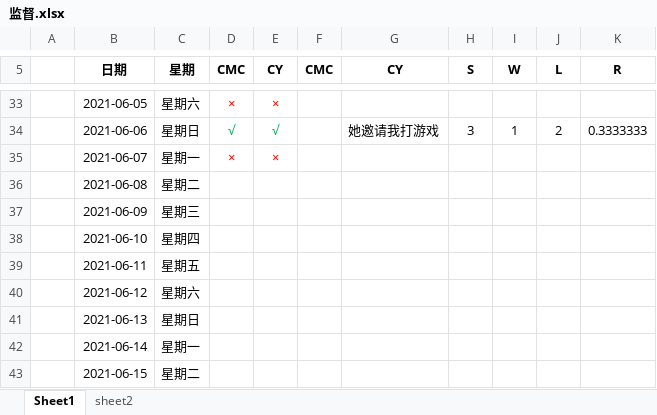
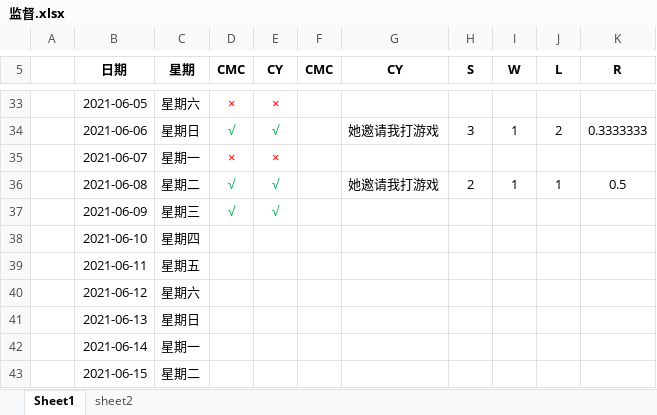
Before and after one commit to oliver666491/Supervise, an Excel workbook: 监督.xlsx, sheet Sheet1, drawn as a sheet; only a part is shown, gaps mark what is left out; values as stored, in another font and other column widths than the file's, no borders; the diff names each change by its address in the sheet, - before the commit and + after, or states it on an @@ line.

Commit message:
2021-6-8

```diff
--- a/监督.xlsx (sheet Sheet1)
+++ b/监督.xlsx (sheet Sheet1)
-D36:D37 (CMC): (empty)
+D36:D37 (CMC): √
-E36:E37 (CY): (empty)
+E36:E37 (CY): √
-G36 (CY): (empty)
+G36 (CY): 她邀请我打游戏
-H36 (S): (empty)
+H36 (S): 2
-I36 (W): (empty)
+I36 (W): 1
-J36 (L): (empty)
+J36 (L): 1
-K36 (R): (empty)
+K36 (R): 0.5
```
